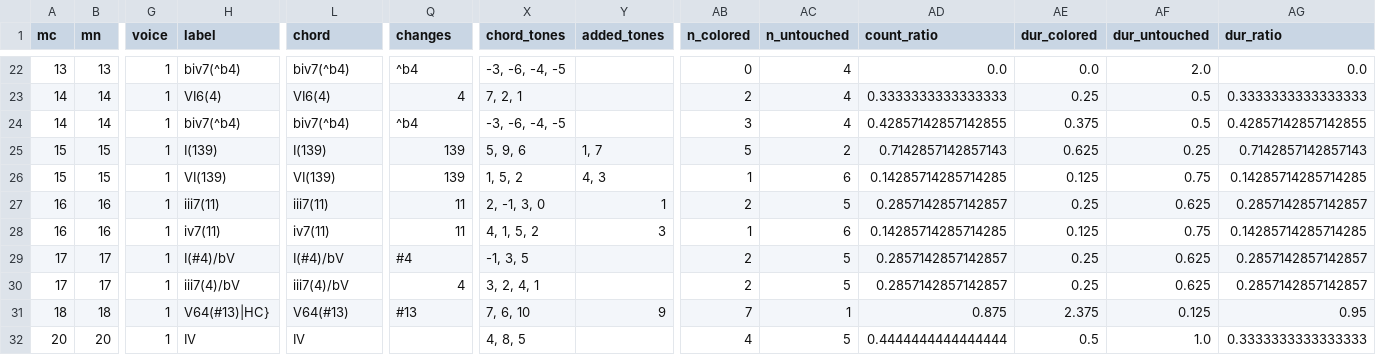
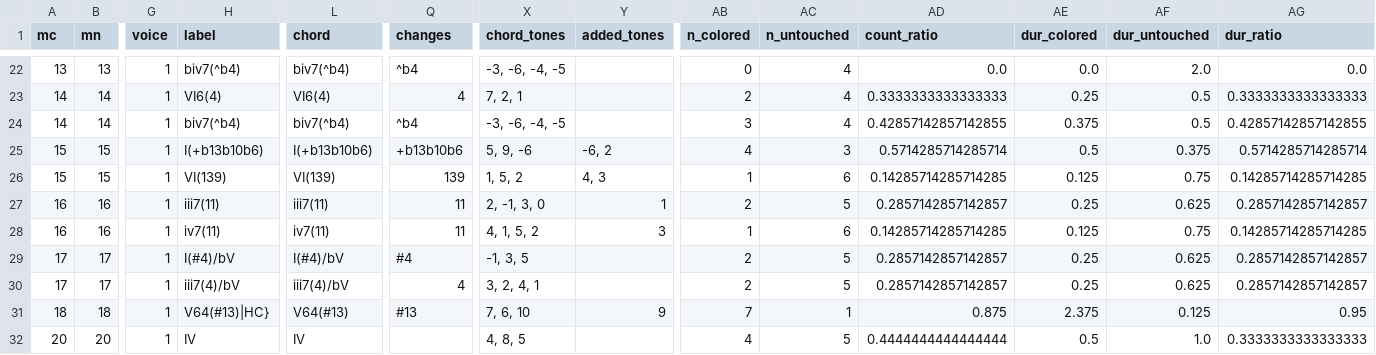
Before and after one commit to DCMLab/bartok_bagatelles, a TSV file: reviewed/op06n11_reviewed.tsv, drawn as a sheet; only a part is shown, gaps mark what is left out; the diff names each change by its address in the sheet, - before the commit and + after, or states it on an @@ line.

```diff
--- a/reviewed/op06n11_reviewed.tsv
+++ b/reviewed/op06n11_reviewed.tsv
-H25 (label): I(139)
+H25 (label): I(+b13b10b6)
-L25 (chord): I(139)
+L25 (chord): I(+b13b10b6)
-Q25 (changes): 139
+Q25 (changes): +b13b10b6
-X25 (chord_tones): 5, 9, 6
+X25 (chord_tones): 5, 9, -6
-Y25 (added_tones): 1, 7
+Y25 (added_tones): -6, 2
-AB25 (n_colored): 5
+AB25 (n_colored): 4
-AC25 (n_untouched): 2
+AC25 (n_untouched): 3
-AD25 (count_ratio): 0.7142857142857143
+AD25 (count_ratio): 0.5714285714285714
-AE25 (dur_colored): 0.625
+AE25 (dur_colored): 0.5
-AF25 (dur_untouched): 0.25
+AF25 (dur_untouched): 0.375
-AG25 (dur_ratio): 0.7142857142857143
+AG25 (dur_ratio): 0.5714285714285714
```
Also changed, not shown: harmonies/op06n11.harmonies.tsv, 3 other files.
